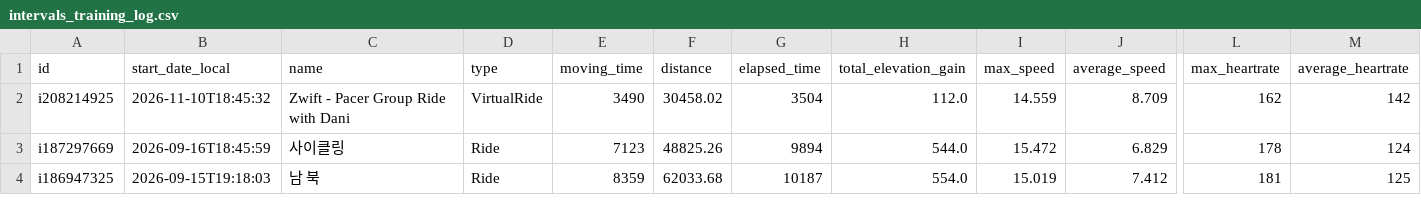
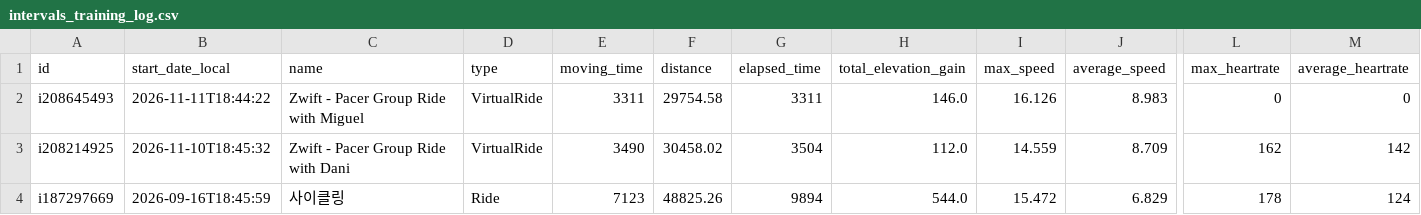
Before and after one commit to lewonhee-byte/intervals-to-notebooklm, a CSV file: intervals_training_log.csv, drawn as a sheet; only a part is shown, gaps mark what is left out; the shorter side is filled out with more unchanged rows; rows hold the shown columns only; the diff names each change by its address in the sheet, - before the commit and + after, or states it on an @@ line.

```diff
--- a/intervals_training_log.csv
+++ b/intervals_training_log.csv
+row 2: i208645493 | 2026-11-11T18:44:22 | Zwift - Pacer Group Ride with Miguel | VirtualRide | 3311 | 29754.58 | 3311 | 146.0 | 16.126 | 8.983 | 0 | 0
```
